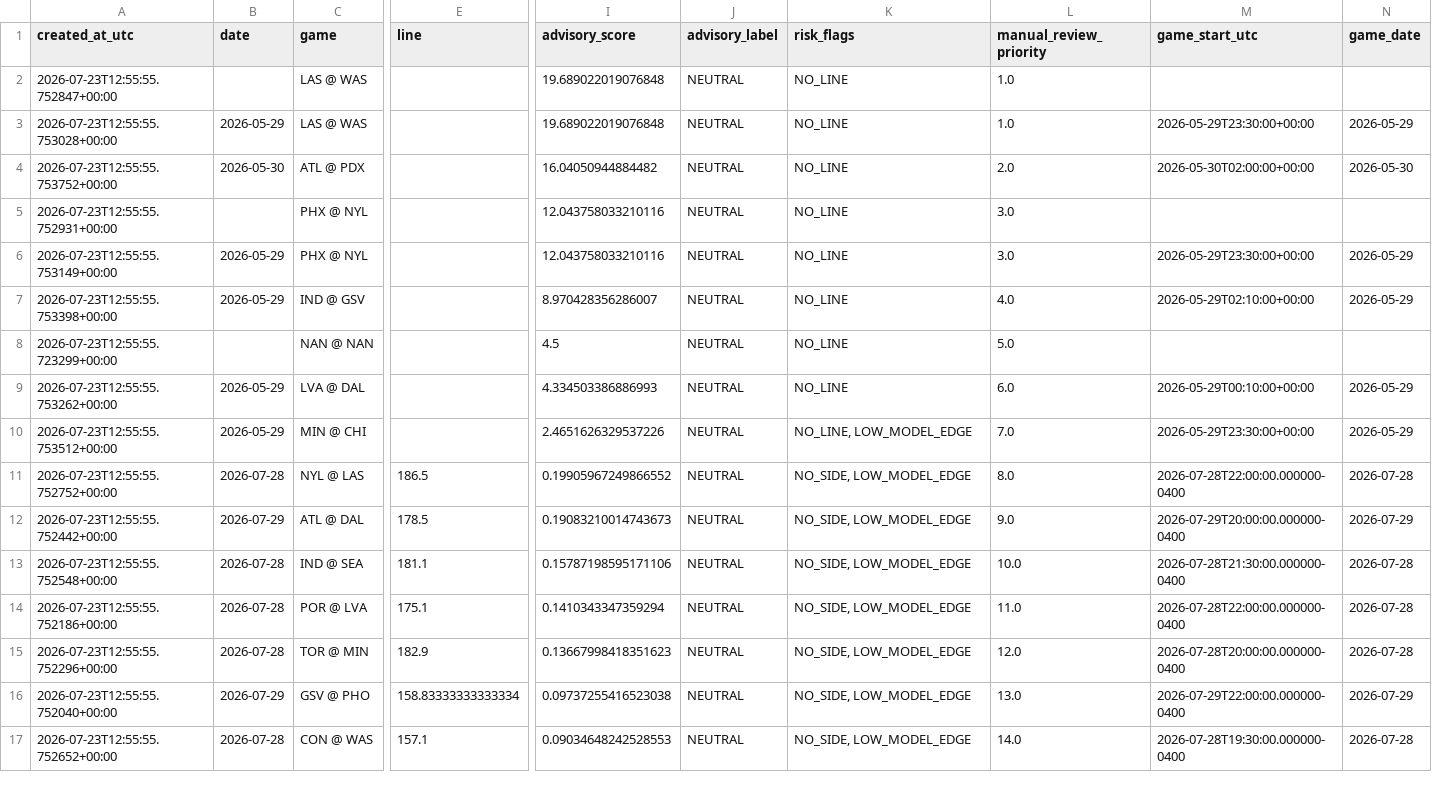
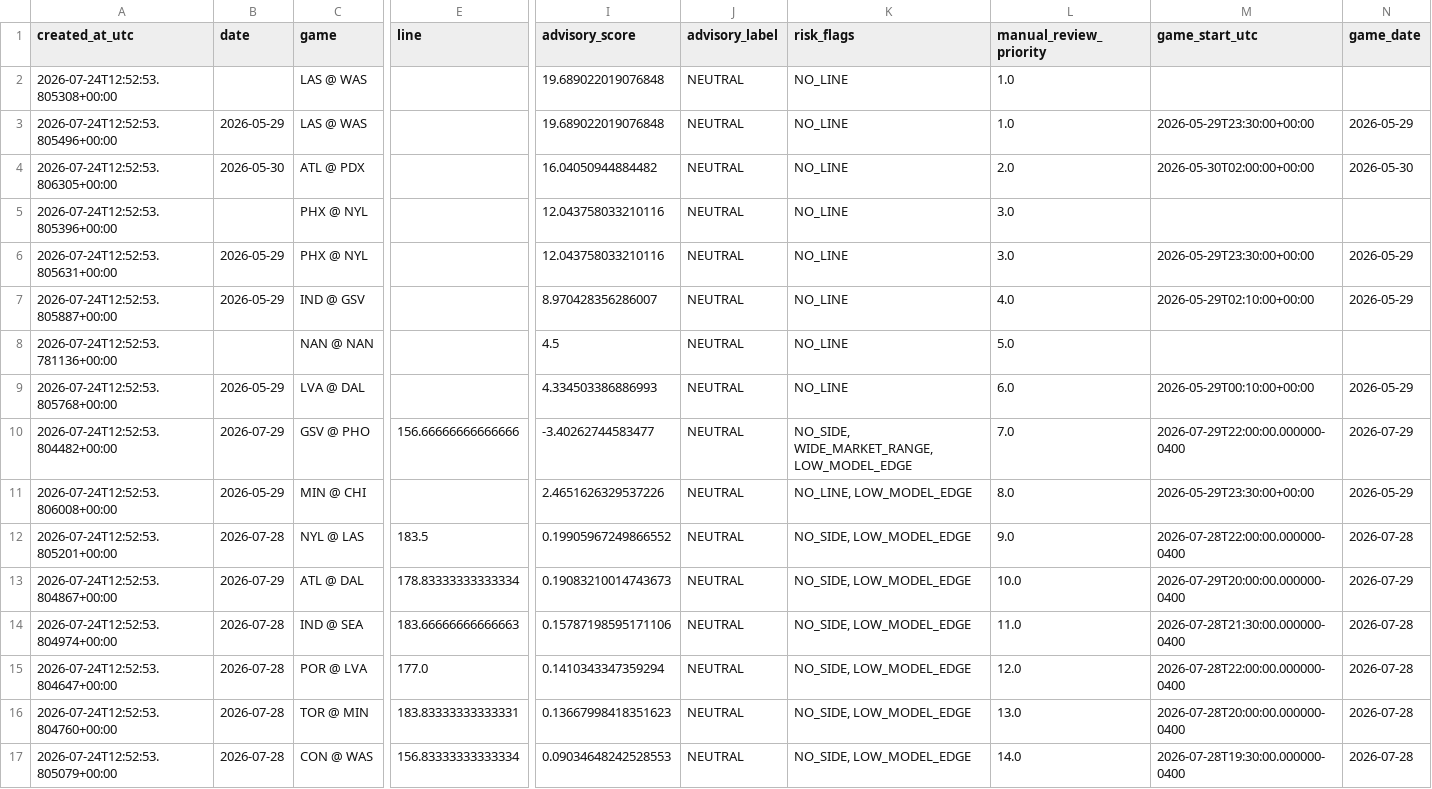
Before and after one commit to damoutinho11-art/wnba-edge-lab, a CSV file: wnba_outputs/hermes_advisory_queue_v21.csv, drawn as a sheet; only a part is shown, gaps mark what is left out; removed rows and columns are numbered as before the commit, all else as after; rows hold the shown columns only; the diff names each change by its address in the sheet, - before the commit and + after, or states it on an @@ line.

```diff
--- a/wnba_outputs/hermes_advisory_queue_v21.csv
+++ b/wnba_outputs/hermes_advisory_queue_v21.csv
-A2 (created_at_utc): 2026-07-23T12:55:55.752847+00:00
+A2 (created_at_utc): 2026-07-24T12:52:53.805308+00:00
-A3 (created_at_utc): 2026-07-23T12:55:55.753028+00:00
+A3 (created_at_utc): 2026-07-24T12:52:53.805496+00:00
-A4 (created_at_utc): 2026-07-23T12:55:55.753752+00:00
+A4 (created_at_utc): 2026-07-24T12:52:53.806305+00:00
-A5 (created_at_utc): 2026-07-23T12:55:55.752931+00:00
+A5 (created_at_utc): 2026-07-24T12:52:53.805396+00:00
-A6 (created_at_utc): 2026-07-23T12:55:55.753149+00:00
+A6 (created_at_utc): 2026-07-24T12:52:53.805631+00:00
-A7 (created_at_utc): 2026-07-23T12:55:55.753398+00:00
+A7 (created_at_utc): 2026-07-24T12:52:53.805887+00:00
-A8 (created_at_utc): 2026-07-23T12:55:55.723299+00:00
+A8 (created_at_utc): 2026-07-24T12:52:53.781136+00:00
-A9 (created_at_utc): 2026-07-23T12:55:55.753262+00:00
+A9 (created_at_utc): 2026-07-24T12:52:53.805768+00:00
+row 10: 2026-07-24T12:52:53.804482+00:00 | 2026-07-29 | GSV @ PHO | 156.66666666666666 | -3.40262744583477 | NEUTRAL | NO_SIDE, WIDE_MARKET_RANGE, LOW_MODEL_EDGE | 7.0 | 2026-07-29T22:00:00.000000-0400 | 2026-07-29
-A11 (created_at_utc): 2026-07-23T12:55:55.753512+00:00
+A11 (created_at_utc): 2026-07-24T12:52:53.806008+00:00
-L11 (manual_review_priority): 7.0
+L11 (manual_review_priority): 8.0
-A12 (created_at_utc): 2026-07-23T12:55:55.752752+00:00
+A12 (created_at_utc): 2026-07-24T12:52:53.805201+00:00
-E12 (line): 186.5
+E12 (line): 183.5
-L12 (manual_review_priority): 8.0
+L12 (manual_review_priority): 9.0
-A13 (created_at_utc): 2026-07-23T12:55:55.752442+00:00
+A13 (created_at_utc): 2026-07-24T12:52:53.804867+00:00
-E13 (line): 178.5
+E13 (line): 178.83333333333334
-L13 (manual_review_priority): 9.0
+L13 (manual_review_priority): 10.0
-A14 (created_at_utc): 2026-07-23T12:55:55.752548+00:00
+A14 (created_at_utc): 2026-07-24T12:52:53.804974+00:00
-E14 (line): 181.1
+E14 (line): 183.66666666666663
-L14 (manual_review_priority): 10.0
+L14 (manual_review_priority): 11.0
-A15 (created_at_utc): 2026-07-23T12:55:55.752186+00:00
+A15 (created_at_utc): 2026-07-24T12:52:53.804647+00:00
-E15 (line): 175.1
+E15 (line): 177.0
-L15 (manual_review_priority): 11.0
+L15 (manual_review_priority): 12.0
-A16 (created_at_utc): 2026-07-23T12:55:55.752296+00:00
+A16 (created_at_utc): 2026-07-24T12:52:53.804760+00:00
-E16 (line): 182.9
+E16 (line): 183.83333333333331
-L16 (manual_review_priority): 12.0
+L16 (manual_review_priority): 13.0
-row 16: 2026-07-23T12:55:55.752040+00:00 | 2026-07-29 | GSV @ PHO | 158.83333333333334 | 0.09737255416523038 | NEUTRAL | NO_SIDE, LOW_MODEL_EDGE | 13.0 | 2026-07-29T22:00:00.000000-0400 | 2026-07-29
-A17 (created_at_utc): 2026-07-23T12:55:55.752652+00:00
+A17 (created_at_utc): 2026-07-24T12:52:53.805079+00:00
-E17 (line): 157.1
+E17 (line): 156.83333333333334
```
Also changed, not shown: wnba_outputs/feature_diagnostics_v21.csv, wnba_outputs/market_features_v21.csv, 34 other files.
